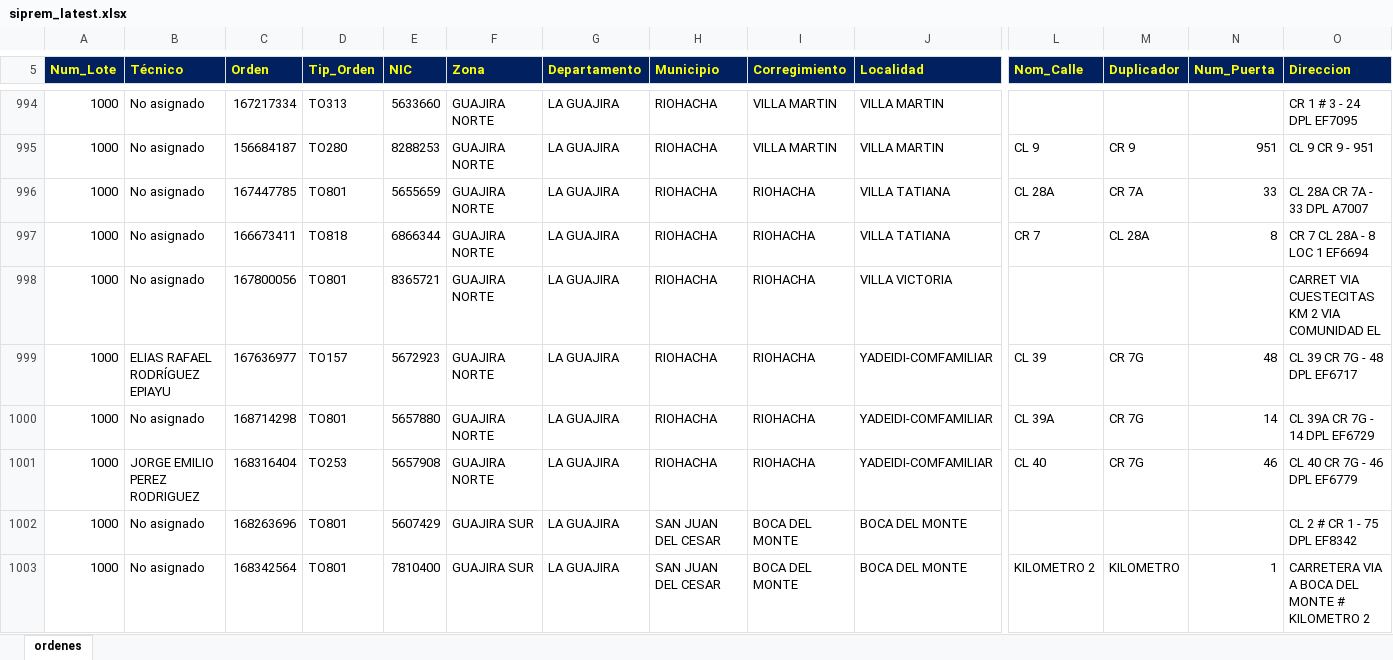
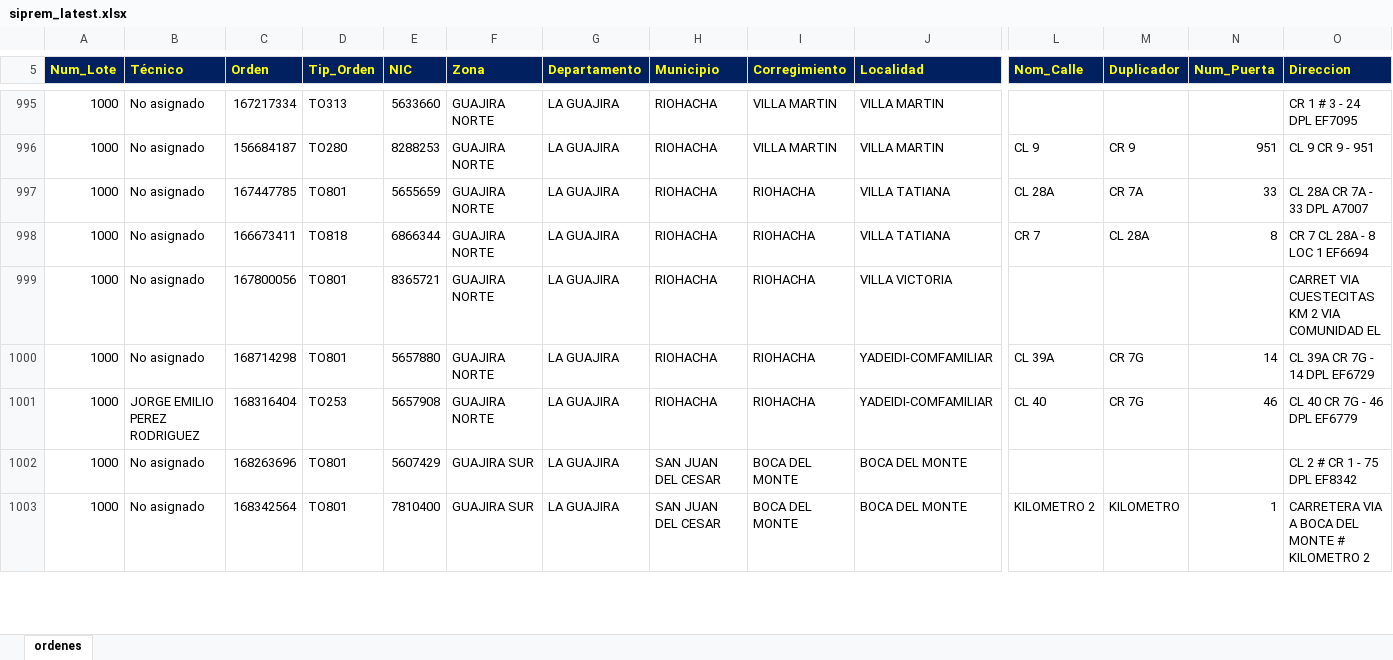
Before and after one commit to vikano27-debug/Dashboard_ING_VOA_Guajira, an Excel workbook: siprem_latest.xlsx, sheet ordenes, drawn as a sheet; only a part is shown, gaps mark what is left out; values as stored, in another font and other column widths than the file's, no borders; removed rows and columns are numbered as before the commit, all else as after; rows hold the shown columns only; the diff covers the shown part only; the diff names each change by its address in the sheet, - before the commit and + after, or states it on an @@ line.

Commit message:
Actualizacion automatica SIPREM y Casuistica GUAJIRA

```diff
--- a/siprem_latest.xlsx (sheet ordenes)
+++ b/siprem_latest.xlsx (sheet ordenes)
-row 999: 1000 | ELIAS RAFAEL RODRÍGUEZ EPIAYU | 167636977 | TO157 | 5672923 | GUAJIRA NORTE | LA GUAJIRA | RIOHACHA | RIOHACHA | YADEIDI-COMFAMILIAR | CL 39 | CR 7G | 48 | CL 39 CR 7G - 48 DPL EF6717
```
Also changed, not shown: 5 added rows, 4 removed rows and 32 edited cells elsewhere in this sheet.
